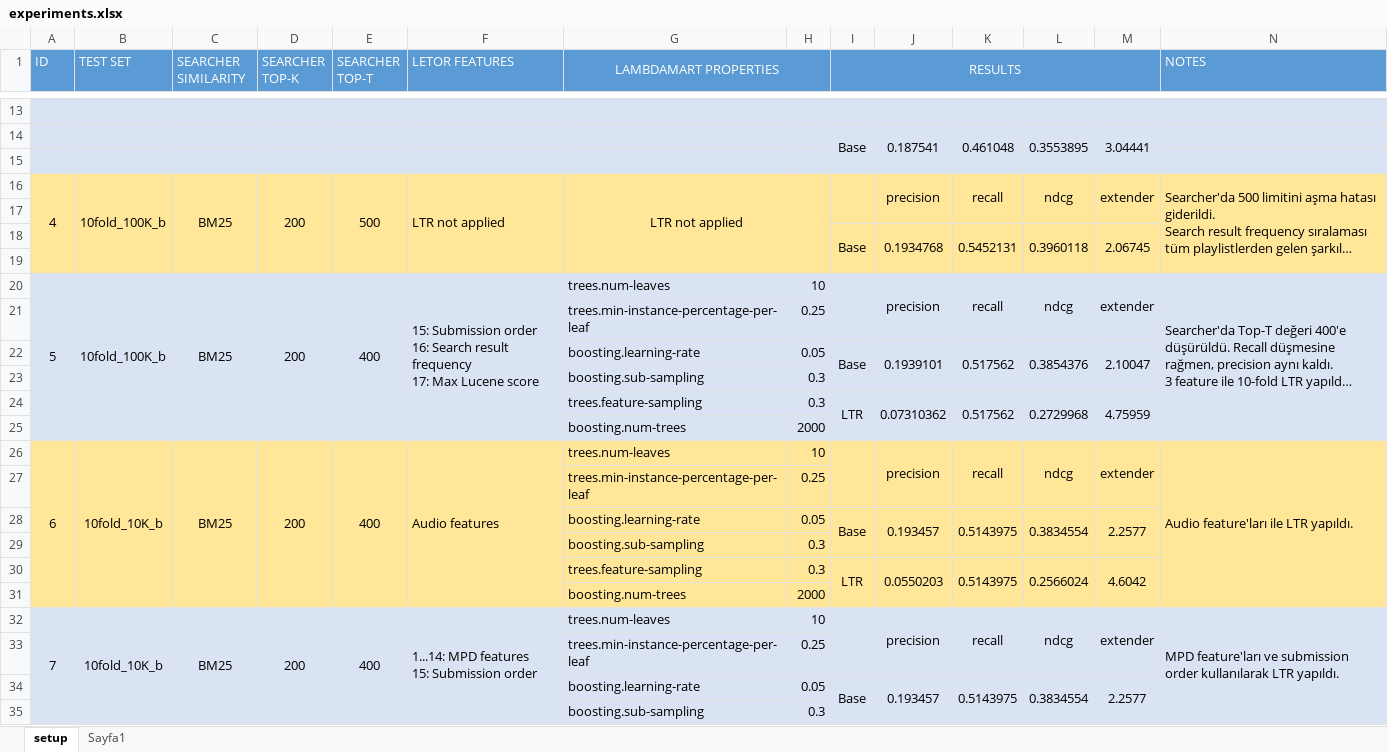
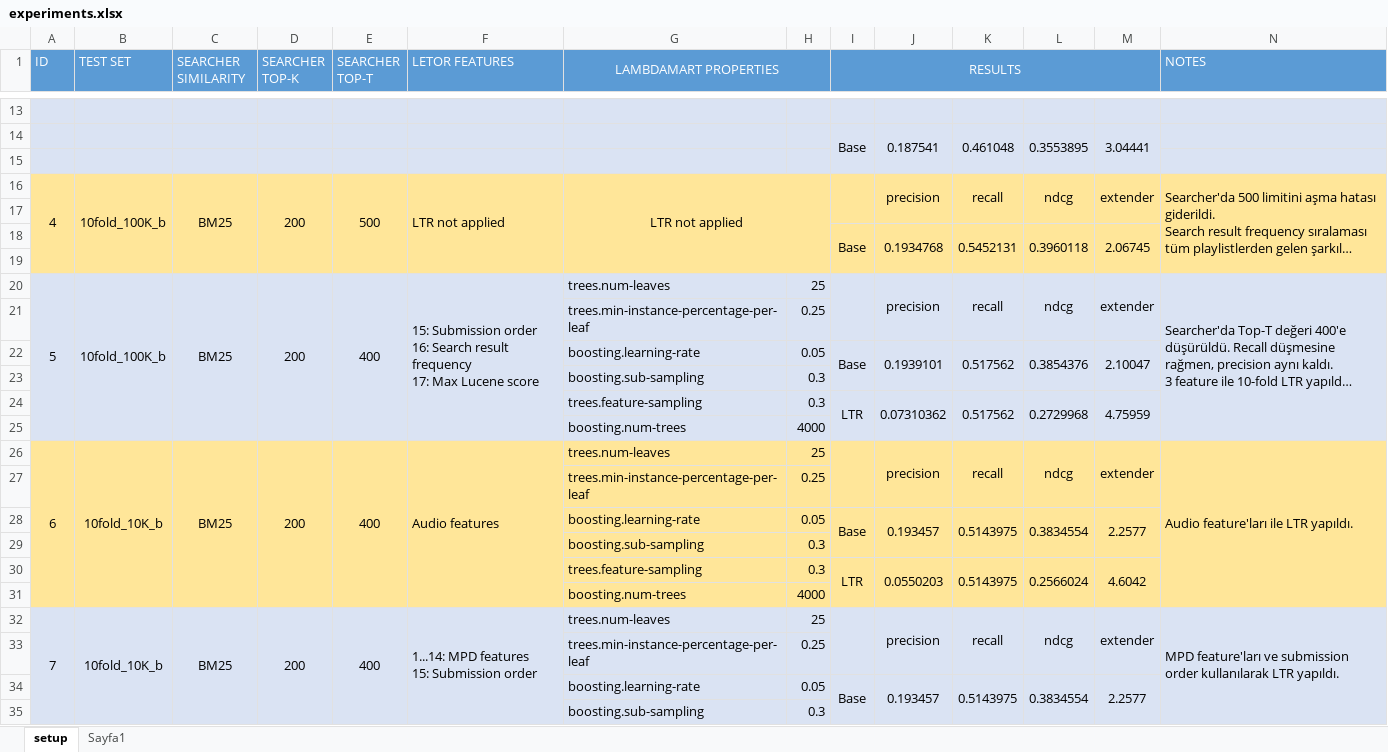
Before and after one commit to iorixxx/RecSys-MPD, an Excel workbook: auxiliary/experiments.xlsx, sheet setup, drawn as a sheet; only a part is shown, gaps mark what is left out; long unchanged cells end in …; values as stored, in another font and other column widths than the file's, no borders; removed rows and columns are numbered as before the commit, all else as after; the diff covers the shown part only; the diff names each change by its address in the sheet, - before the commit and + after, or states it on an @@ line.

```diff
--- a/auxiliary/experiments.xlsx (sheet setup)
+++ b/auxiliary/experiments.xlsx (sheet setup)
-H20: 10
+H20: 25
-row 25:  |  |  |  |  |  | boosting.num-trees | 2000
+row 25:  |  |  |  |  |  | boosting.num-trees | 4000
-H26: 10
+H26: 25
-row 31:  |  |  |  |  |  | boosting.num-trees | 2000
+row 31:  |  |  |  |  |  | boosting.num-trees | 4000
-H32: 10
+H32: 25
```
Also changed, not shown: 33 added rows, 2 removed rows, 2 edited cells, cell formats and merged cells elsewhere in this sheet, sheet Sayfa1, 2 other files.
